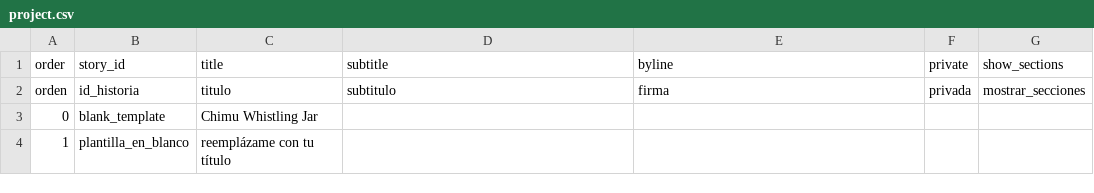
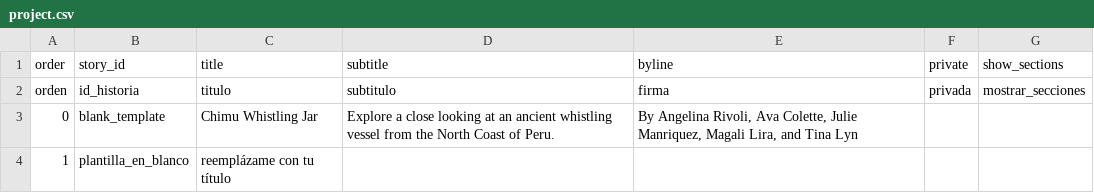
Before and after one commit to angelinarivoli/chimu_moon_goddess_vessel, a CSV file: telar-content/spreadsheets/project.csv, drawn as a sheet.

Commit message:
Modify 1 story
Changed:
  Story: Chimu Whistling Jar

Published via Telar Compositor

```diff
--- a/telar-content/spreadsheets/project.csv
+++ b/telar-content/spreadsheets/project.csv
@@ -2,3 +2,3 @@ order,story_id,title,subtitle,byline,private,show_sections
 orden,id_historia,titulo,subtitulo,firma,privada,mostrar_secciones
-0,blank_template,Chimu Whistling Jar,,,,
+0,blank_template,Chimu Whistling Jar,Explore a close looking at an ancient whistling vessel from the North Coast of Peru.,"By Angelina Rivoli, Ava Colette, Julie Manriquez, Magali Lira, and Tina Lyn",,
 1,plantilla_en_blanco,reemplázame con tu título,,,,
```
Also changed, not shown: 1 other file.
